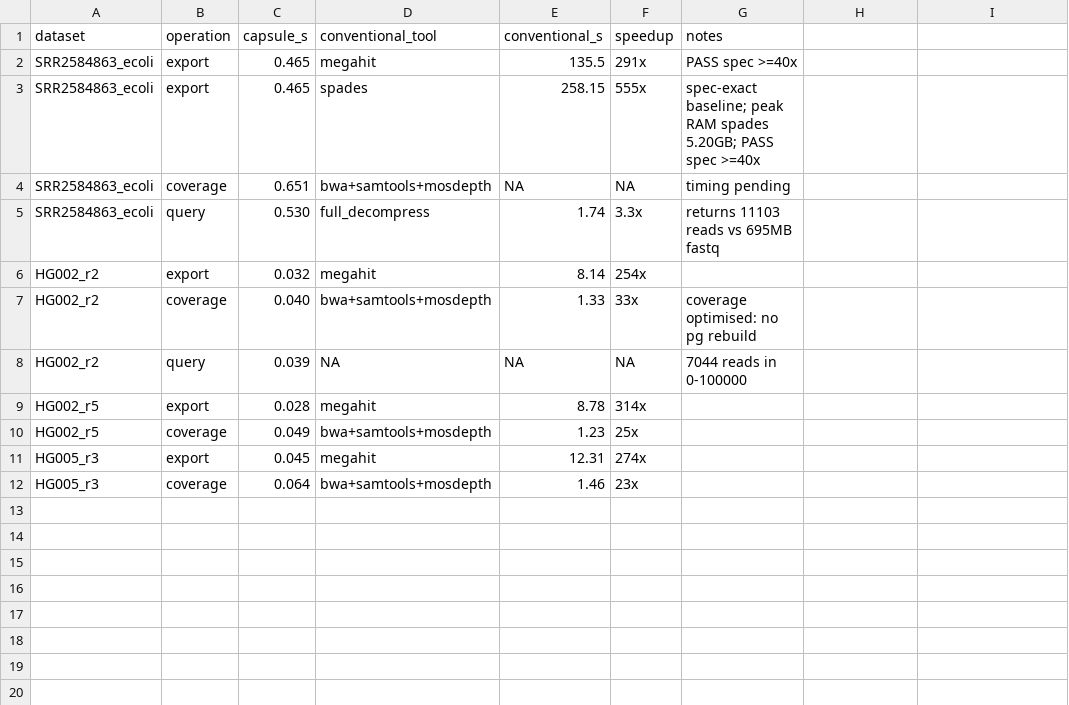
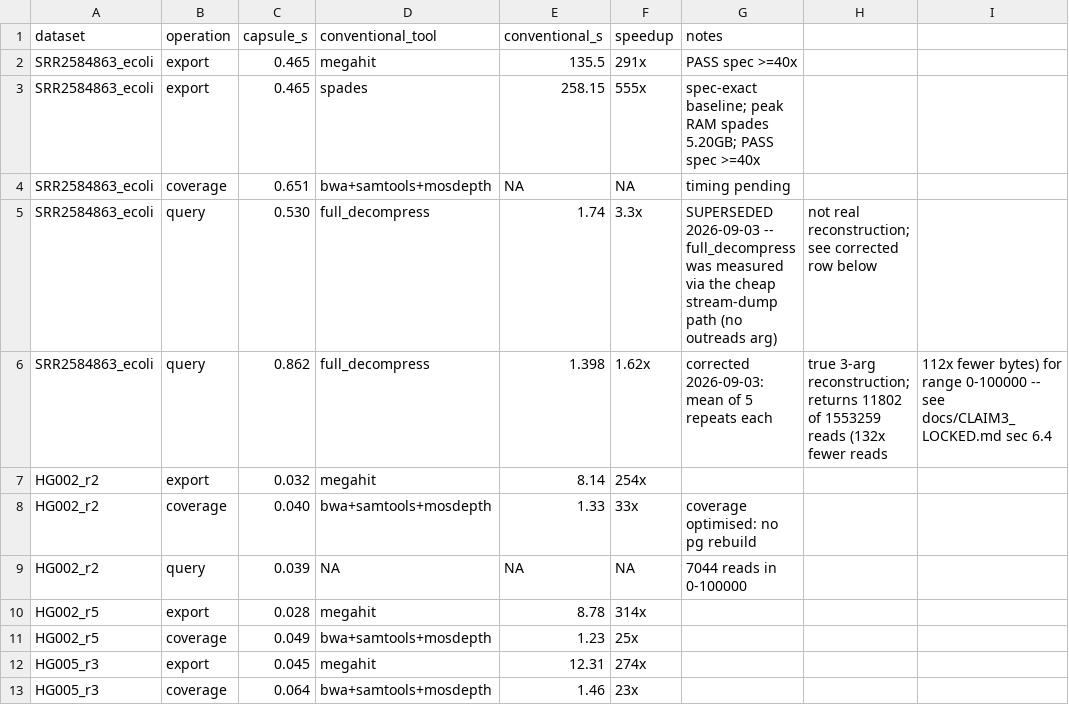
Before and after one commit to thackshanaramana0-spec/ARCS, a CSV file: results/claim3/t6_results.csv, drawn as a sheet.

Commit message:
Correct Claim 3 query speedup: 3.3x was measured wrong, real number is 1.62x
The full_decompress baseline used capsule_decode's cheap stream-dump path
(no outreads argument), not real read reconstruction. Found while building
a reproducible run script in c_star_pg_advance; re-measured correctly
(5 repeats each, true 3-arg reconstruction). Old row kept and marked
SUPERSEDED rather than deleted, per this repo's convention of keeping
corrections on the record. Selectivity (132x fewer reads, 112x fewer
bytes) is unaffected and remains the stronger number.

```diff
--- a/results/claim3/t6_results.csv
+++ b/results/claim3/t6_results.csv
@@ -4,3 +4,4 @@ SRR2584863_ecoli,export,0.465,spades,258.15,555x,spec-exact baseline; peak RAM s
 SRR2584863_ecoli,coverage,0.651,bwa+samtools+mosdepth,NA,NA,timing pending
-SRR2584863_ecoli,query,0.530,full_decompress,1.74,3.3x,returns 11103 reads vs 695MB fastq
+SRR2584863_ecoli,query,0.530,full_decompress,1.74,3.3x,SUPERSEDED 2026-09-03 -- full_decompress was measured via the cheap stream-dump path (no outreads arg), not real reconstruction; see corrected row below
+SRR2584863_ecoli,query,0.862,full_decompress,1.398,1.62x,corrected 2026-09-03: mean of 5 repeats each, true 3-arg reconstruction; returns 11802 of 1553259 reads (132x fewer reads, 112x fewer bytes) for range 0-100000 -- see docs/CLAIM3_LOCKED.md sec 6.4
 HG002_r2,export,0.032,megahit,8.14,254x,
```
